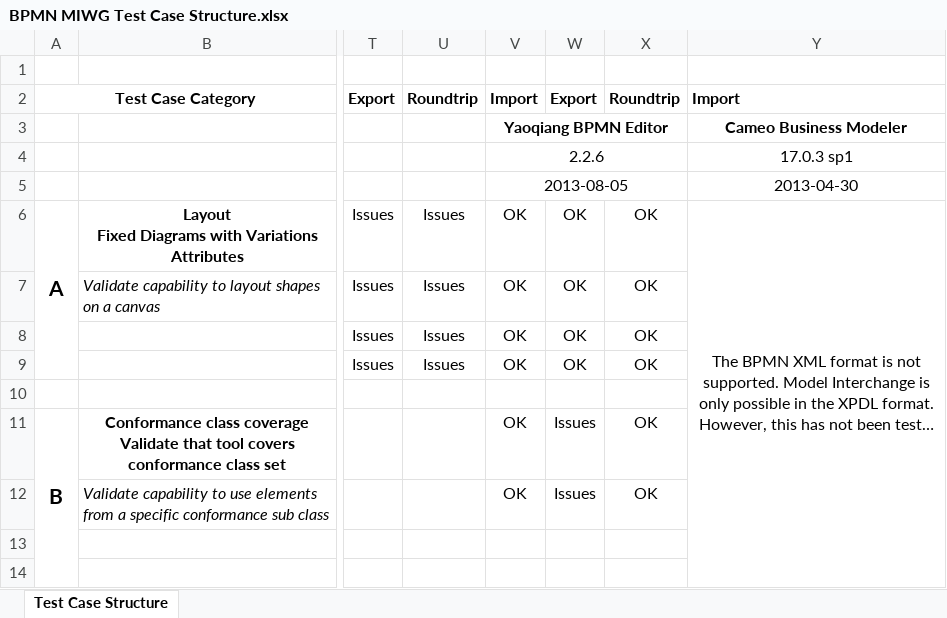
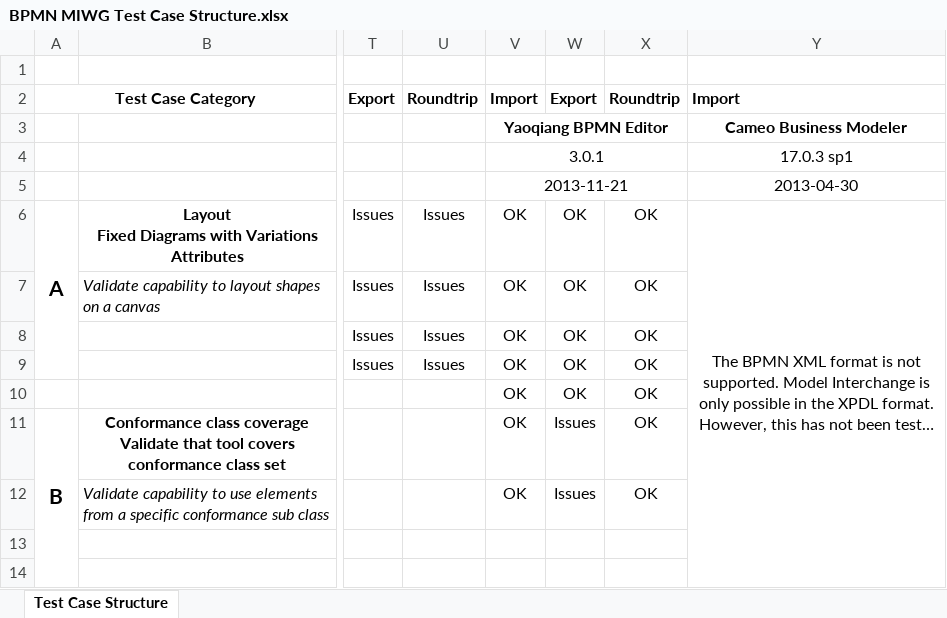
Before and after one commit to bpmn-miwg/bpmn-miwg-test-suite, an Excel workbook: BPMN MIWG Test Case Structure.xlsx, sheet Test Case Structure, drawn as a sheet; only a part is shown, gaps mark what is left out; long unchanged cells end in …; values as stored, in another font and other column widths than the file's, no borders; the diff names each change by its address in the sheet, - before the commit and + after, or states it on an @@ line.

Commit message:
Added Yaoqiang 3.0.1 test results

```diff
--- a/BPMN MIWG Test Case Structure.xlsx (sheet Test Case Structure)
+++ b/BPMN MIWG Test Case Structure.xlsx (sheet Test Case Structure)
-V4: 2.2.6
+V4: 3.0.1
-V5: 2013-08-05
+V5: 2013-11-21
-V10: (empty)
+V10: OK
-W10: (empty)
+W10: OK
-X10: (empty)
+X10: OK
```
Also changed, not shown: 31 other files.
